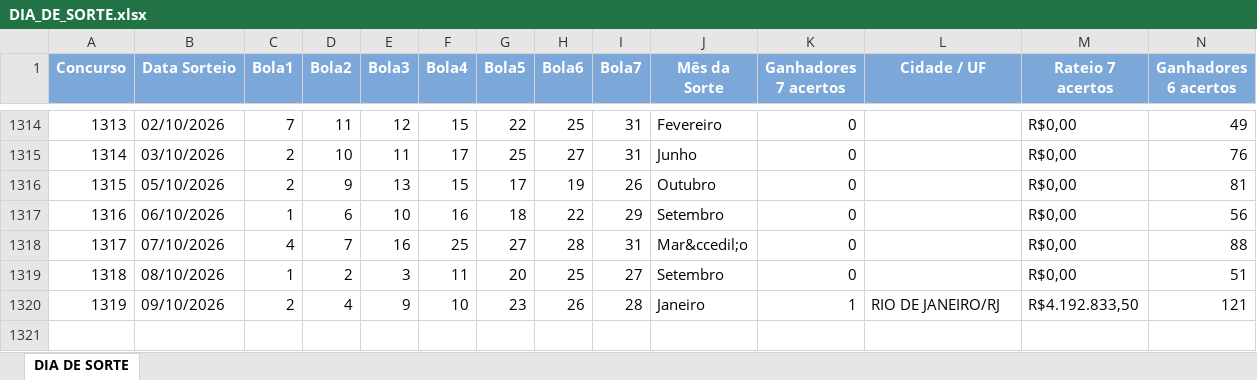
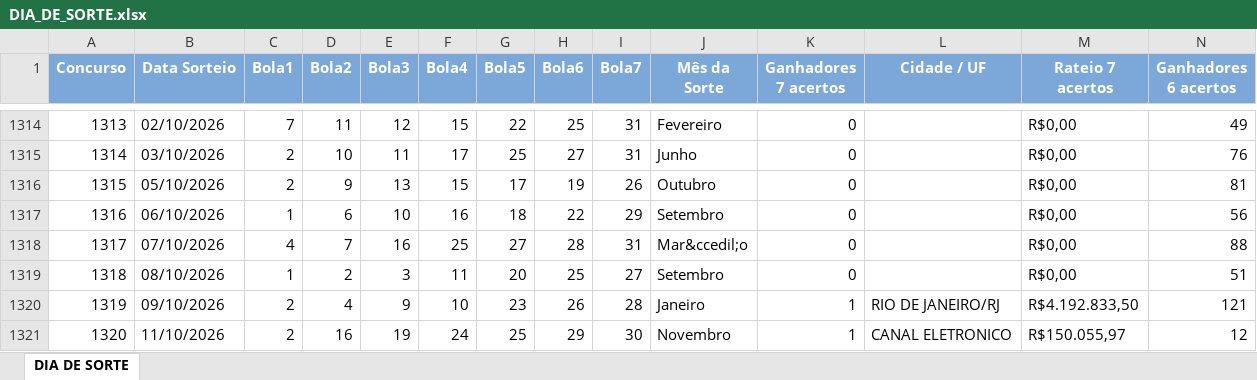
Before and after one commit to loteriasdacaixa2024/LoteriasPosicao, an Excel workbook: DownloadTodosResultadosLoterias/downloads/DIA_DE_SORTE.xlsx, sheet DIA DE SORTE, drawn as a sheet; only a part is shown, gaps mark what is left out; values as stored, in another font and other column widths than the file's, no borders; rows hold the shown columns only; the diff names each change by its address in the sheet, - before the commit and + after, or states it on an @@ line.

```diff
--- a/DownloadTodosResultadosLoterias/downloads/DIA_DE_SORTE.xlsx (sheet DIA DE SORTE)
+++ b/DownloadTodosResultadosLoterias/downloads/DIA_DE_SORTE.xlsx (sheet DIA DE SORTE)
+row 1321: 1320 | 11/10/2026 | 2 | 16 | 19 | 24 | 25 | 29 | 30 | Novembro | 1 | CANAL ELETRONICO | R$150.055,97 | 12
```
Also changed, not shown: DownloadTodosResultadosLoterias/downloads/LOTOFACIL.xlsx, DownloadTodosResultadosLoterias/downloads/MAIS_MILIONARIA.xlsx, 57 other files.
